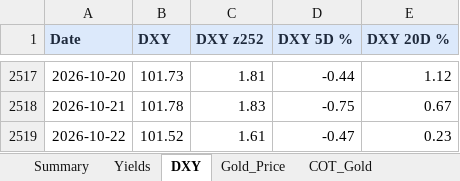
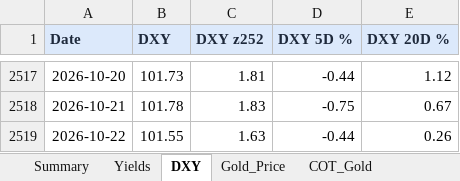
Before and after one commit to velourofficialdev/macro-data, an Excel workbook: docs/Macro_Dashboard.xlsx, sheet DXY, drawn as a sheet; only a part is shown, gaps mark what is left out; values as stored, in another font and other column widths than the file's, no borders; the diff names each change by its address in the sheet, - before the commit and + after, or states it on an @@ line.

```diff
--- a/docs/Macro_Dashboard.xlsx (sheet DXY)
+++ b/docs/Macro_Dashboard.xlsx (sheet DXY)
-B2519 (DXY): 101.52
+B2519 (DXY): 101.55
-C2519 (DXY z252): 1.61
+C2519 (DXY z252): 1.63
-D2519 (DXY 5D %): -0.47
+D2519 (DXY 5D %): -0.44
-E2519 (DXY 20D %): 0.23
+E2519 (DXY 20D %): 0.26
```
Also changed, not shown: sheet Fed_Rate_Odds, sheet Summary, sheet Gold_Price, 14 other files.
